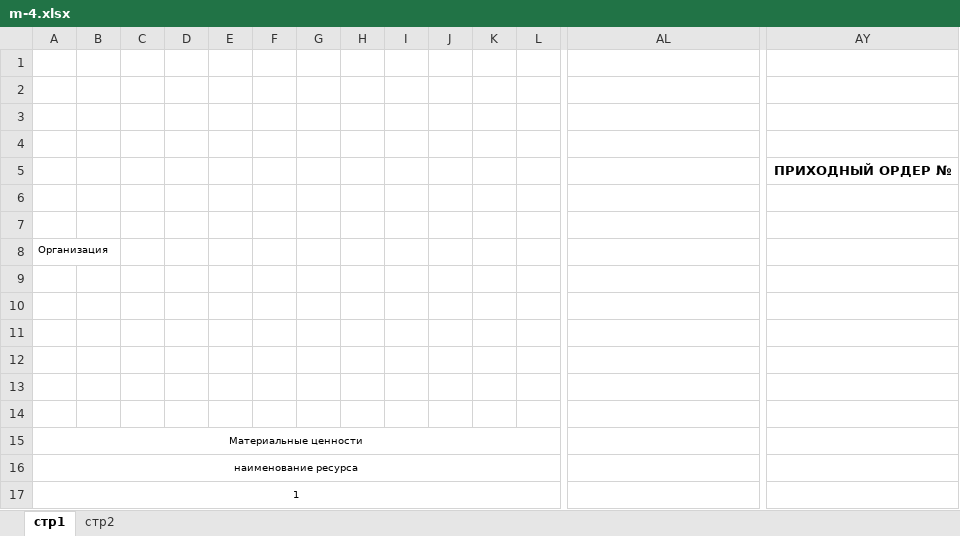
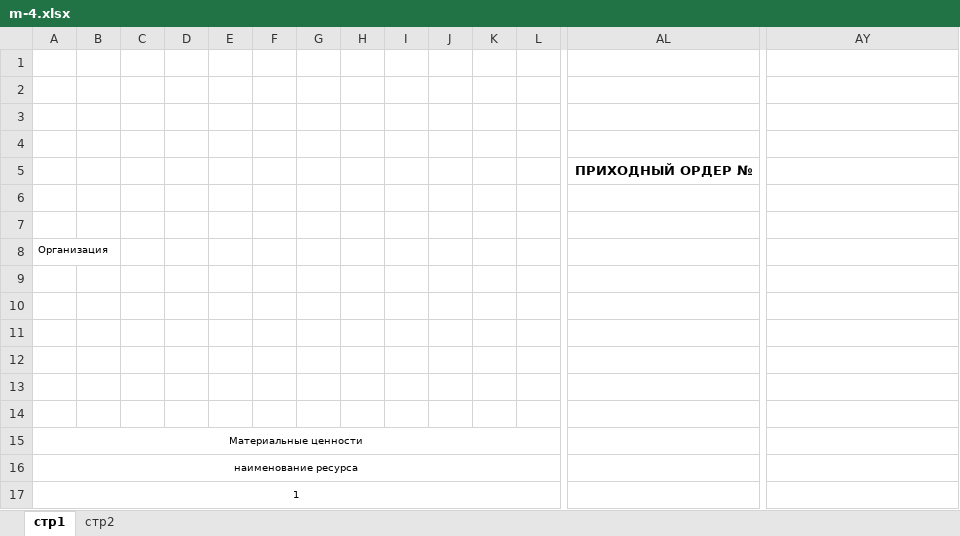
Before and after one commit to BoysGang/MaterialSupplyDepartment, an Excel workbook: src/static/m-4.xlsx, sheet стр1, drawn as a sheet; only a part is shown, gaps mark what is left out; values as stored, in another font and other column widths than the file's, no borders; removed rows and columns are numbered as before the commit, all else as after; rows hold the shown columns only; the diff names each change by its address in the sheet, - before the commit and + after, or states it on an @@ line.

```diff
--- a/src/static/m-4.xlsx (sheet стр1)
+++ b/src/static/m-4.xlsx (sheet стр1)
-row 5:  |  |  |  |  |  |  |  |  |  |  |  |  | ПРИХОДНЫЙ ОРДЕР №
+row 5:  |  |  |  |  |  |  |  |  |  |  |  | ПРИХОДНЫЙ ОРДЕР №
```
Also changed, not shown: 1 other file.
